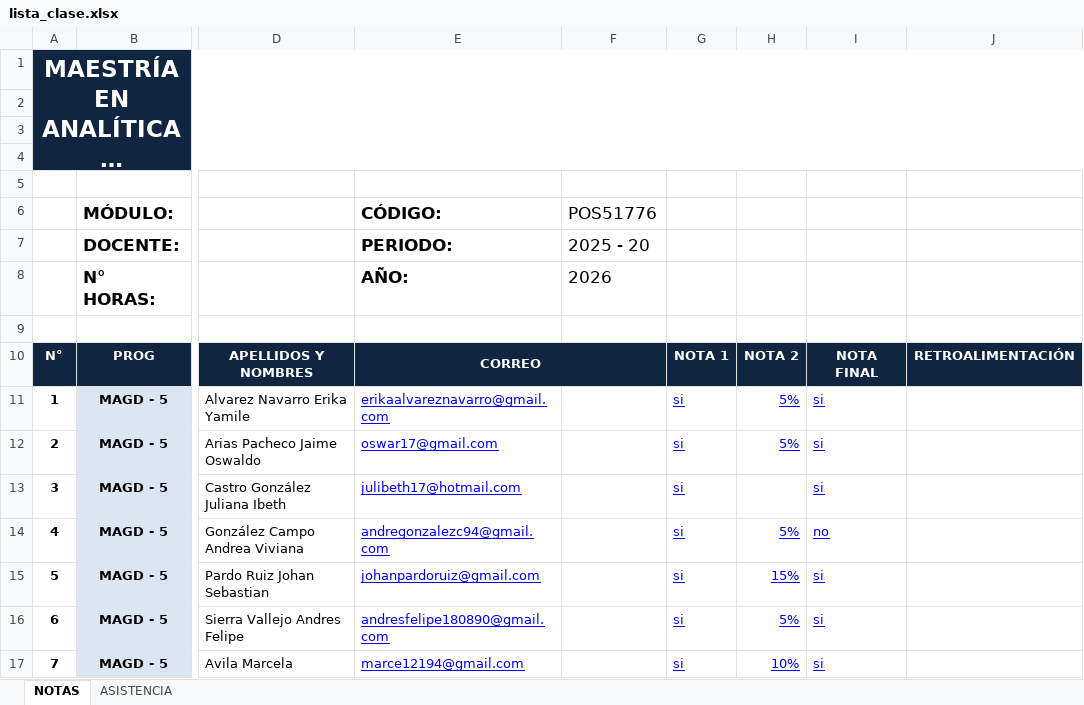
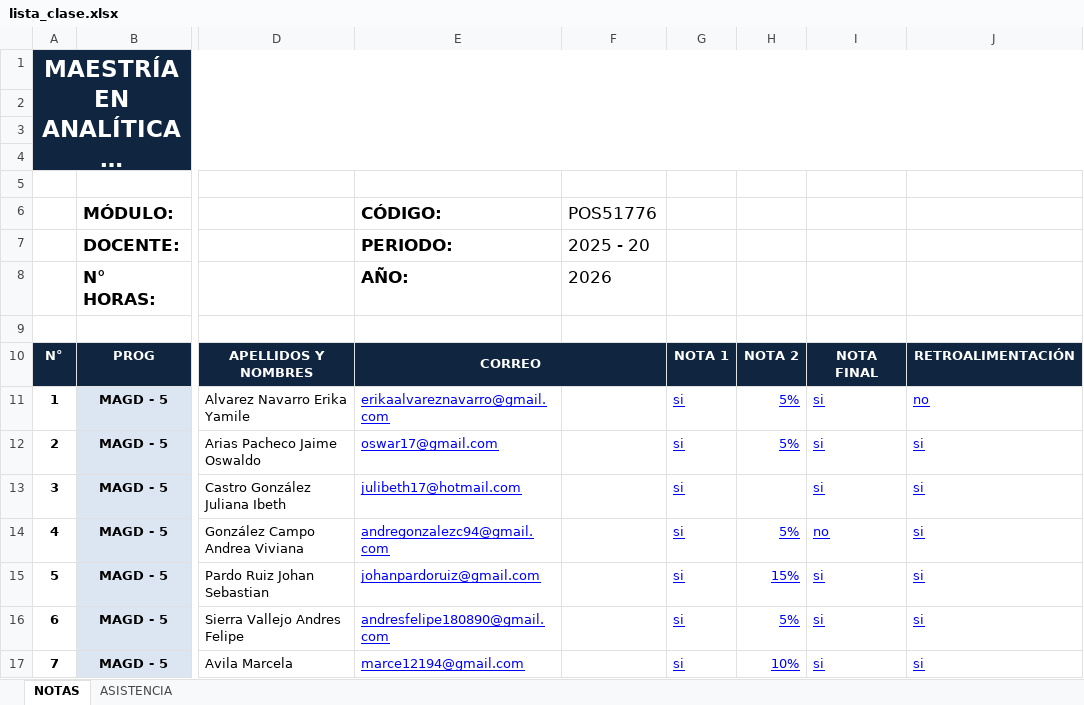
Before and after one commit to mateocivil10/pj_sa_202601, an Excel workbook: lista_clase.xlsx, sheet NOTAS, drawn as a sheet; only a part is shown, gaps mark what is left out; long unchanged cells end in …; values as stored, in another font and other column widths than the file's, no borders; charts and pictures not drawn; the diff names each change by its address in the sheet, - before the commit and + after, or states it on an @@ line.

```diff
--- a/lista_clase.xlsx (sheet NOTAS)
+++ b/lista_clase.xlsx (sheet NOTAS)
-J11: (empty)
+J11: no
-J12:J17: (empty)
+J12:J17: si
```
Also changed, not shown: 7 other files.
